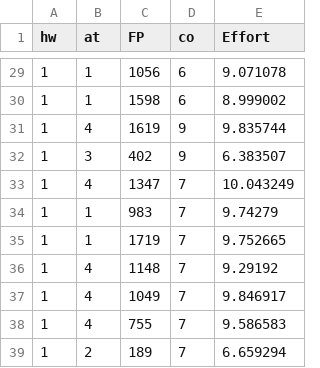
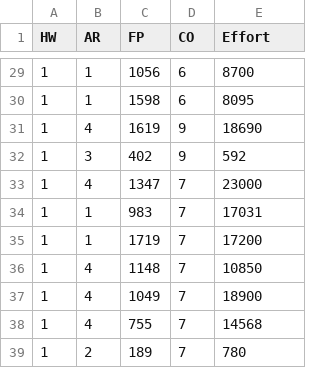
Before and after one commit to dr-bigfatnoob/effort, a CSV file: datasets/csv/finnish.arff.csv, drawn as a sheet; only a part is shown, gaps mark what is left out; the diff covers the shown part only.

```diff
--- a/datasets/csv/finnish.arff.csv
+++ b/datasets/csv/finnish.arff.csv
@@ -1 +1 @@
-hw,at,FP,co,Effort
+HW,AR,FP,CO,Effort
@@ -29,11 +29,11 @@ hw,at,FP,co,Effort
-1,1,1056,6,9.071078
-1,1,1598,6,8.999002
-1,4,1619,9,9.835744
-1,3,402,9,6.383507
-1,4,1347,7,10.043249
-1,1,983,7,9.74279
-1,1,1719,7,9.752665
-1,4,1148,7,9.29192
-1,4,1049,7,9.846917
-1,4,755,7,9.586583
-1,2,189,7,6.659294
+1,1,1056,6,8700
+1,1,1598,6,8095
+1,4,1619,9,18690
+1,3,402,9,592
+1,4,1347,7,23000
+1,1,983,7,17031
+1,1,1719,7,17200
+1,4,1148,7,10850
+1,4,1049,7,18900
+1,4,755,7,14568
+1,2,189,7,780
```
Also changed, not shown: 27 edited cells elsewhere in this file, datasets/csv/maxwell.arff.csv, datasets/csv/miyazaki.arff.csv, 4 other files.
